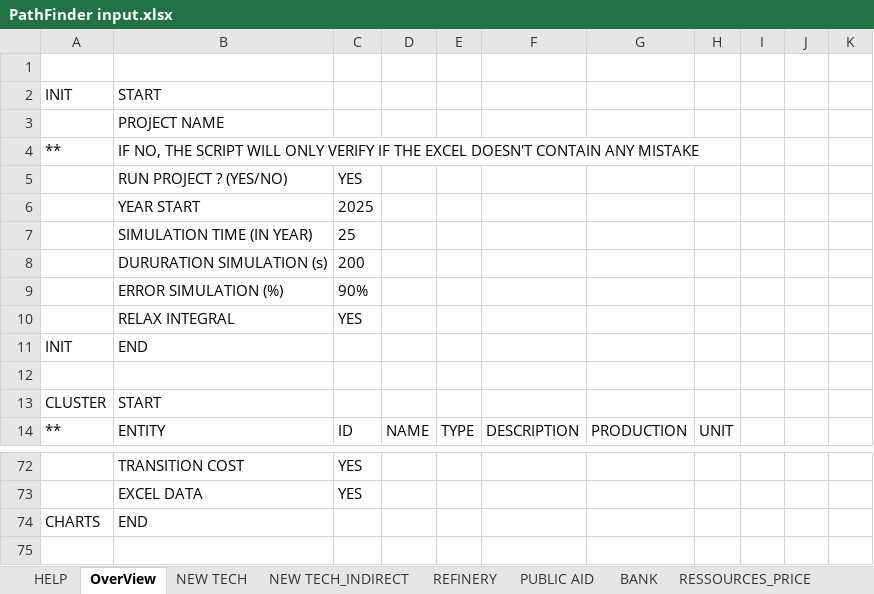
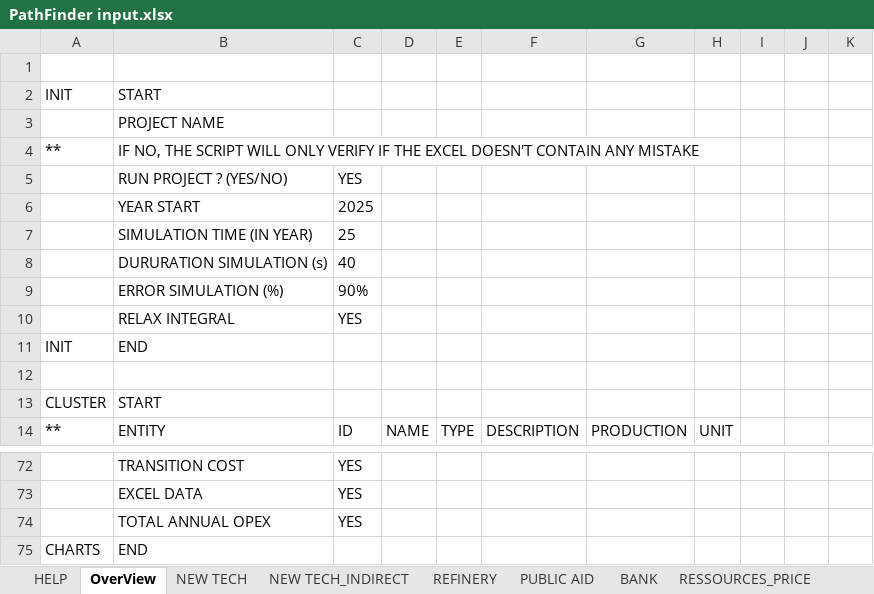
Before and after one commit to florian300/Plant-Optimization-PathWay, an Excel workbook: PathFinder input.xlsx, sheet OverView, drawn as a sheet; only a part is shown, gaps mark what is left out; values as stored, in another font and other column widths than the file's, no borders; the diff names each change by its address in the sheet, - before the commit and + after, or states it on an @@ line.

Commit message:
OPEX graph

```diff
--- a/PathFinder input.xlsx (sheet OverView)
+++ b/PathFinder input.xlsx (sheet OverView)
-C8: 200
+C8: 40
+row 74:  | TOTAL ANNUAL OPEX | YES
```
Also changed, not shown: sheet NEW TECH, sheet PUBLIC AID, sheet NEW TECH_INDIRECT, 10 other files.
